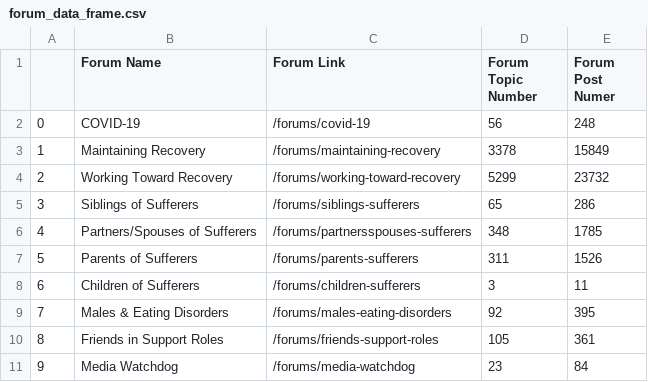
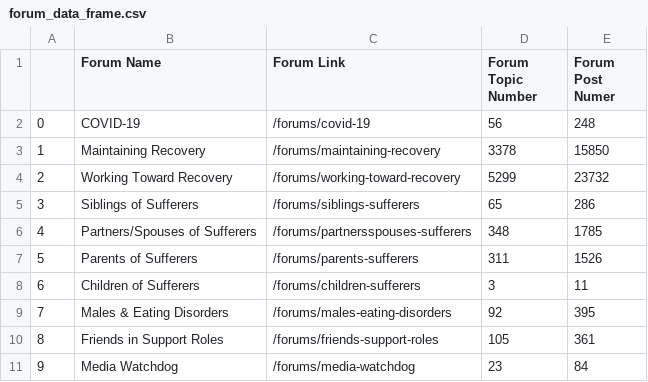
Before and after one commit to alamincse32/web_scraper, a CSV file: forum_data_frame.csv, drawn as a sheet.

```diff
--- a/forum_data_frame.csv
+++ b/forum_data_frame.csv
@@ -2,3 +2,3 @@
 0,COVID-19,/forums/covid-19,56,248
-1,Maintaining Recovery,/forums/maintaining-recovery,3378,15849
+1,Maintaining Recovery,/forums/maintaining-recovery,3378,15850
 2,Working Toward Recovery,/forums/working-toward-recovery,5299,23732
```
Also changed, not shown: 5 other files.
